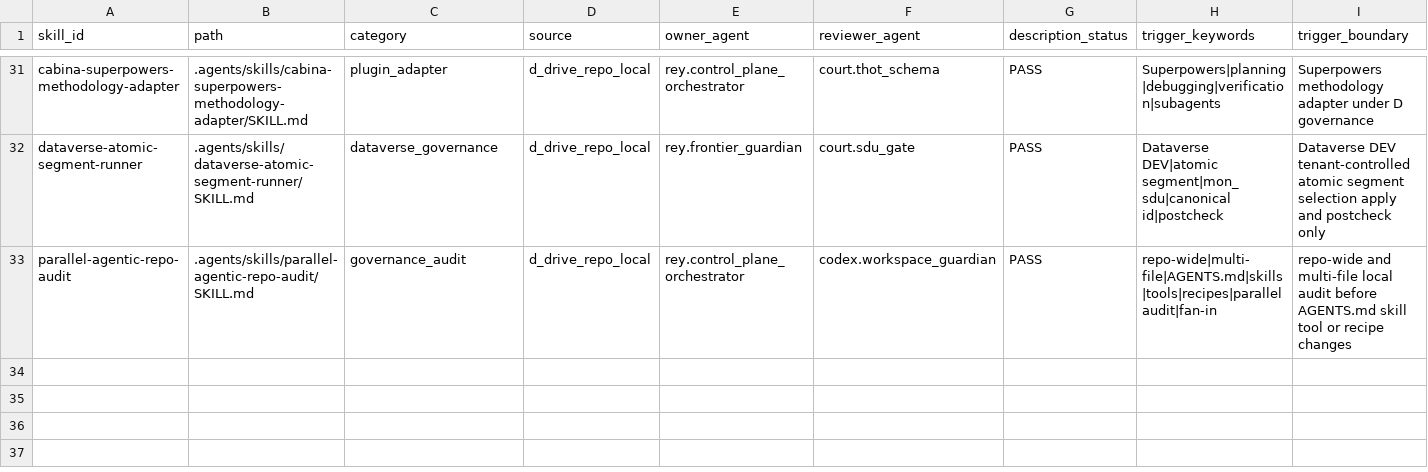
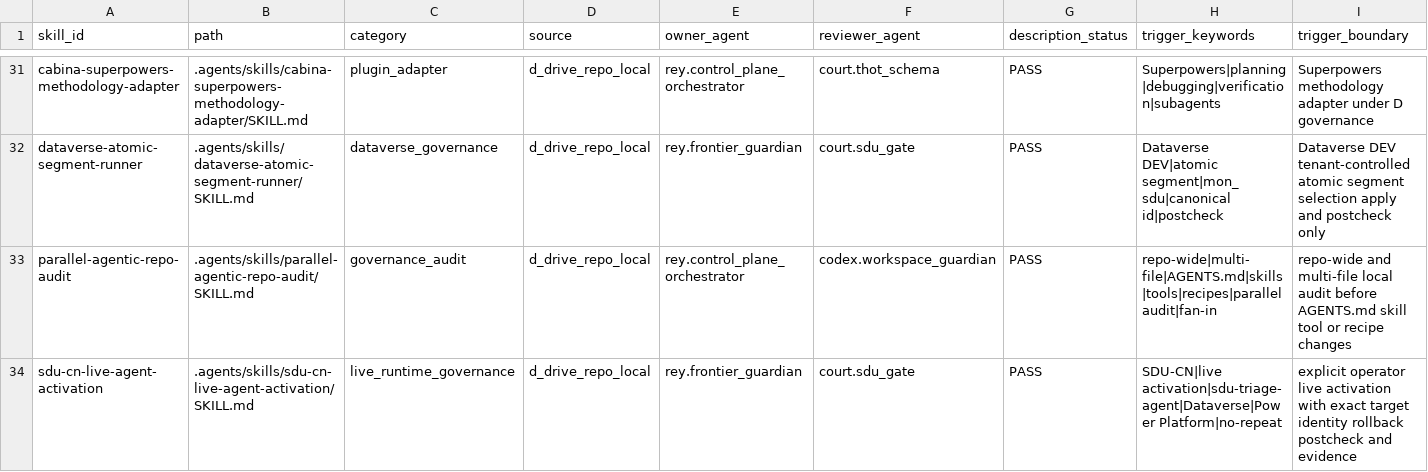
Before and after one commit to universo-rey/cabina-universal-d, a CSV file: .agents/codex/skills/SKILL_METADATA_QUALITY_MATRIX.csv, drawn as a sheet; only a part is shown, gaps mark what is left out; rows hold the shown columns only; the diff names each change by its address in the sheet, - before the commit and + after, or states it on an @@ line.

Commit message:
chore: formalize SDU Dataverse target reuse

```diff
--- a/.agents/codex/skills/SKILL_METADATA_QUALITY_MATRIX.csv
+++ b/.agents/codex/skills/SKILL_METADATA_QUALITY_MATRIX.csv
+row 34: sdu-cn-live-agent-activation | .agents/skills/sdu-cn-live-agent-activation/SKILL.md | live_runtime_governance | d_drive_repo_local | rey.frontier_guardian | court.sdu_gate | PASS | SDU-CN|live activation|sdu-triage-agent|Dataverse|Power Platform|no-repeat | explicit operator live activation with exact target identity rollback postcheck and evidence
```
Also changed, not shown: .agents/codex/matrices/LOCAL_SKILL_CATALOG.csv, .agents/codex/matrices/TOOL_GOVERNANCE_MATRIX.csv, 13 other files.
